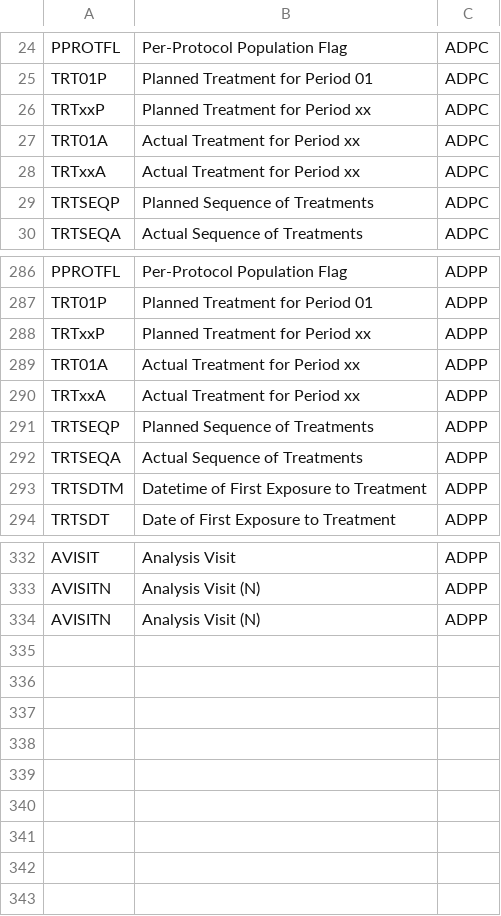
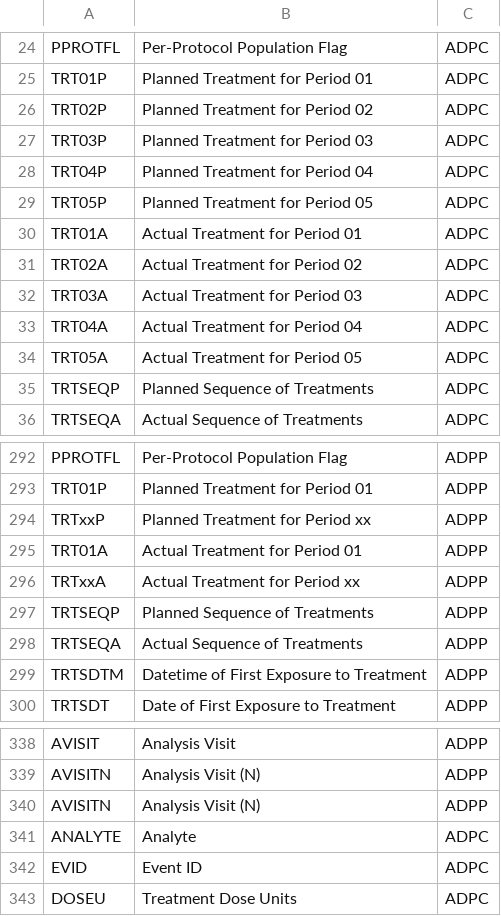
Before and after one commit to pharmaverse/aNCA, a CSV file: inst/shiny/www/data/labels_app.csv, drawn as a sheet; only a part is shown, gaps mark what is left out.

Commit message:
feat: add labels to uploaded data

```diff
--- a/inst/shiny/www/data/labels_app.csv
+++ b/inst/shiny/www/data/labels_app.csv
@@ -25,5 +25,11 @@ PPROTFL,Per-Protocol Population Flag,ADPC
 TRT01P,Planned Treatment for Period 01,ADPC
-TRTxxP,Planned Treatment for Period xx,ADPC
-TRT01A,Actual Treatment for Period xx,ADPC
-TRTxxA,Actual Treatment for Period xx,ADPC
+TRT02P,Planned Treatment for Period 02,ADPC
+TRT03P,Planned Treatment for Period 03,ADPC
+TRT04P,Planned Treatment for Period 04,ADPC
+TRT05P,Planned Treatment for Period 05,ADPC
+TRT01A,Actual Treatment for Period 01,ADPC
+TRT02A,Actual Treatment for Period 02,ADPC
+TRT03A,Actual Treatment for Period 03,ADPC
+TRT04A,Actual Treatment for Period 04,ADPC
+TRT05A,Actual Treatment for Period 05,ADPC
 TRTSEQP,Planned Sequence of Treatments,ADPC
@@ -288,3 +294,3 @@ TRT01P,Planned Treatment for Period 01,ADPP
 TRTxxP,Planned Treatment for Period xx,ADPP
-TRT01A,Actual Treatment for Period xx,ADPP
+TRT01A,Actual Treatment for Period 01,ADPP
 TRTxxA,Actual Treatment for Period xx,ADPP
@@ -334 +340,4 @@ AVISITN,Analysis Visit (N),ADPP
 AVISITN,Analysis Visit (N),ADPP
+ANALYTE,Analyte,ADPC
+EVID,Event ID,ADPC
+DOSEU,Treatment Dose Units,ADPC
```
Also changed, not shown: 7 other files.
